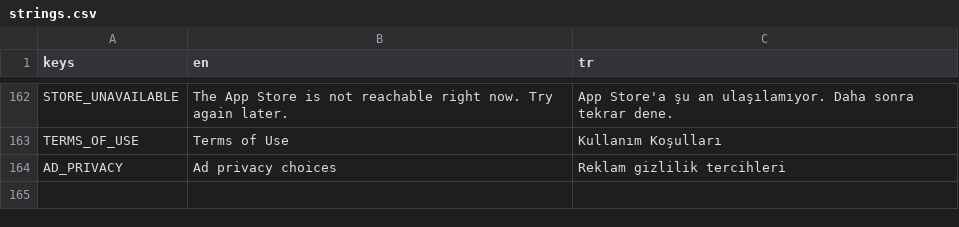
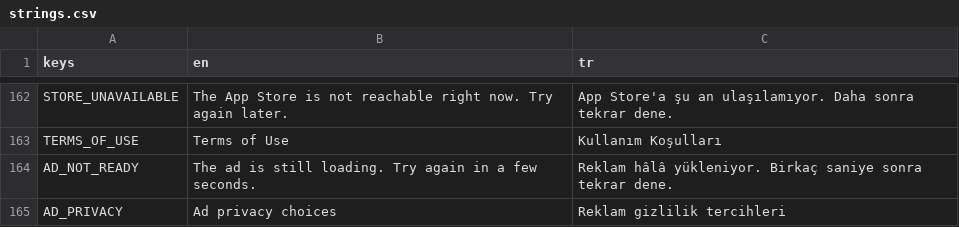
Before and after one commit to rednexi58/renkekspresi, a CSV file: game/localization/strings.csv, drawn as a sheet; only a part is shown, gaps mark what is left out; the diff names each change by its address in the sheet, - before the commit and + after, or states it on an @@ line.

```diff
--- a/game/localization/strings.csv
+++ b/game/localization/strings.csv
+row 164: AD_NOT_READY | The ad is still loading. Try again in a few seconds. | Reklam hâlâ yükleniyor. Birkaç saniye sonra tekrar dene.
```
Also changed, not shown: 11 other files.
